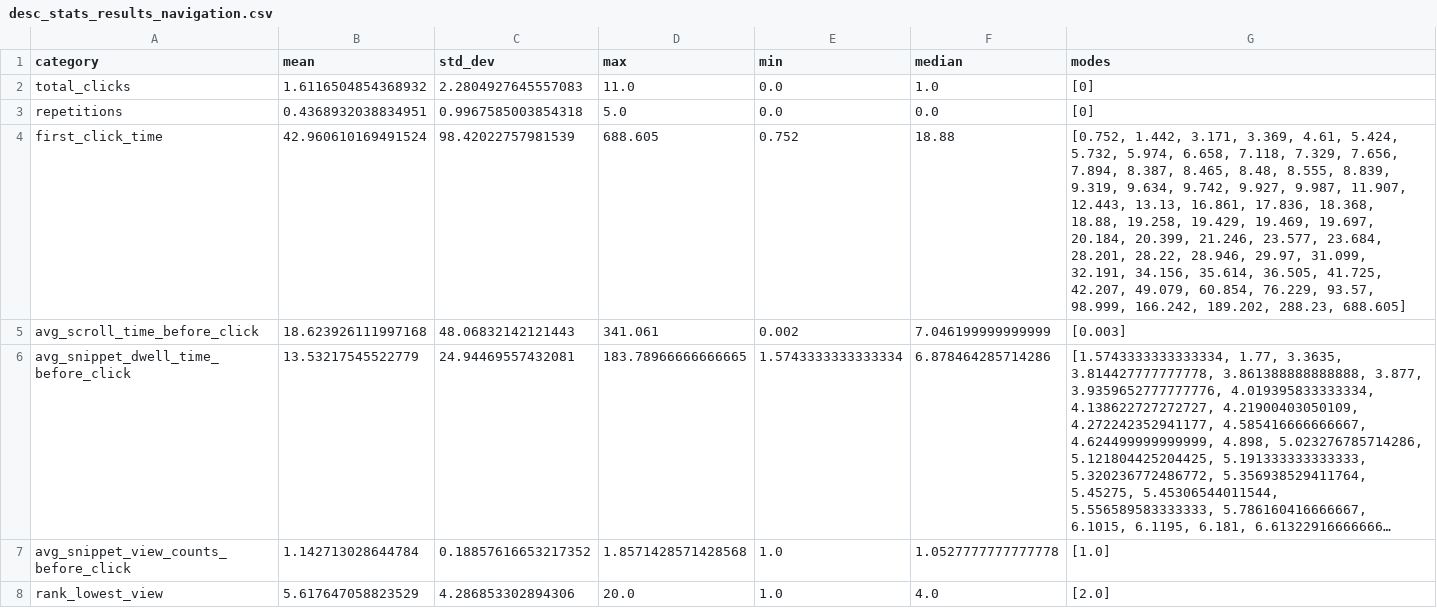
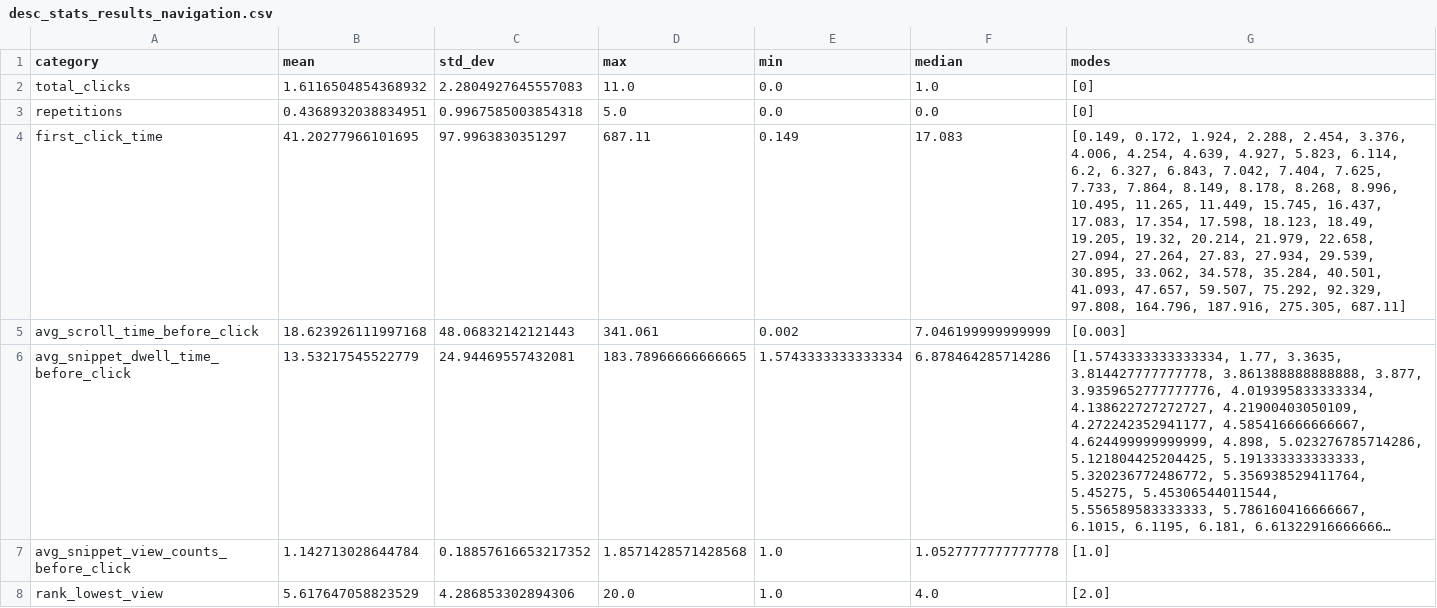
Before and after one commit to SOLandChildren/CHIIR27_LogAnalysis, a CSV file: Results/desc_stats_results_navigation.csv, drawn as a sheet; only a part is shown; long unchanged cells end in ….

```diff
--- a/Results/desc_stats_results_navigation.csv
+++ b/Results/desc_stats_results_navigation.csv
@@ -3,3 +3,3 @@ total_clicks,1.6116504854368932,2.2804927645557083,11.0,0.0,1.0,[0]
 repetitions,0.4368932038834951,0.9967585003854318,5.0,0.0,0.0,[0]
-first_click_time,42.960610169491524,98.42022757981539,688.605,0.752,18.88,"[0.752, 1.442, 3.171, 3.369, 4.61, 5.424, 5.732, 5.974, 6.658, 7.118, 7.329, 7.656, 7.894, 8.387, 8.465, 8.48, 8.555, 8.839, 9.319, 9.634, 9.742, 9.927, 9.987, 11.907, 12.443, 13.13, 16.861, 17.836, 18.368, 18.88, 19.258, 19.429, 19.469, 19.697, 20.184, 20.399, 21.246, 23.577, 23.684, 28.201, 28.22, 28.946, 29.97, 31.099, 32.191, 34.156, 35.614, 36.505, 41.725, 42.207, 49.079, 60.854, 76.229, 93.57, 98.999, 166.242, 189.202, 288.23, 688.605]"
+first_click_time,41.20277966101695,97.9963830351297,687.11,0.149,17.083,"[0.149, 0.172, 1.924, 2.288, 2.454, 3.376, 4.006, 4.254, 4.639, 4.927, 5.823, 6.114, 6.2, 6.327, 6.843, 7.042, 7.404, 7.625, 7.733, 7.864, 8.149, 8.178, 8.268, 8.996, 10.495, 11.265, 11.449, 15.745, 16.437, 17.083, 17.354, 17.598, 18.123, 18.49, 19.205, 19.32, 20.214, 21.979, 22.658, 27.094, 27.264, 27.83, 27.934, 29.539, 30.895, 33.062, 34.578, 35.284, 40.501, 41.093, 47.657, 59.507, 75.292, 92.329, 97.808, 164.796, 187.916, 275.305, 687.11]"
 avg_scroll_time_before_click,18.623926111997168,48.06832142121443,341.061,0.002,7.046199999999999,[0.003]
```
Also changed, not shown: Data/navigation_quality.csv, Results/desc_stats_results_navigation_extra.csv, 7 other files.
